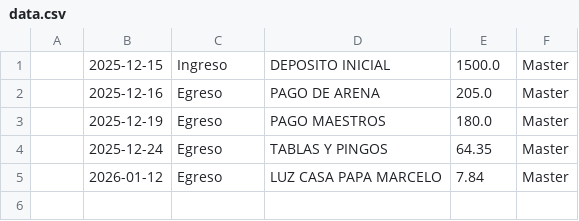
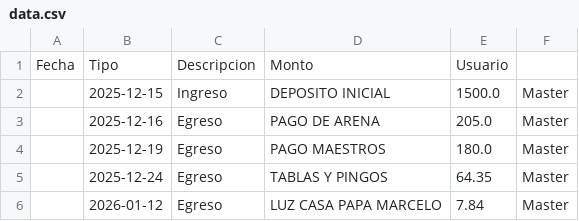
Before and after one commit to paesloma/dashboard-financiero, a CSV file: data.csv, drawn as a sheet.

Commit message:
Update data.csv

```diff
--- a/data.csv
+++ b/data.csv
@@ -1 +1,2 @@
+Fecha,Tipo,Descripcion,Monto,Usuario
 ,2025-12-15,Ingreso,DEPOSITO INICIAL,1500.0,Master
```
